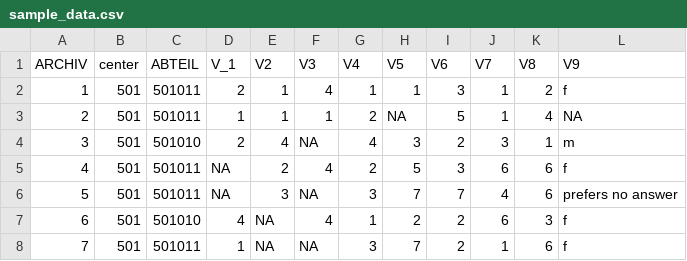
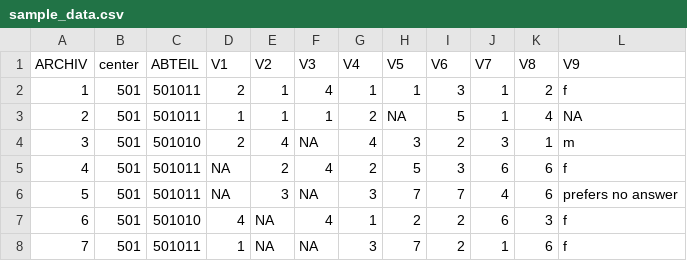
Before and after one commit to cathblatter/tmplt-params-report, a CSV file: data/sample_data.csv, drawn as a sheet; only a part is shown.

```diff
--- a/data/sample_data.csv
+++ b/data/sample_data.csv
@@ -1,2 +1,2 @@
-ARCHIV,center,ABTEIL,V_1,V2,V3,V4,V5,V6,V7,V8,V9
+ARCHIV,center,ABTEIL,V1,V2,V3,V4,V5,V6,V7,V8,V9
 1,501,501011,2,1,4,1,1,3,1,2,f
```
Also changed, not shown: 5 other files.
